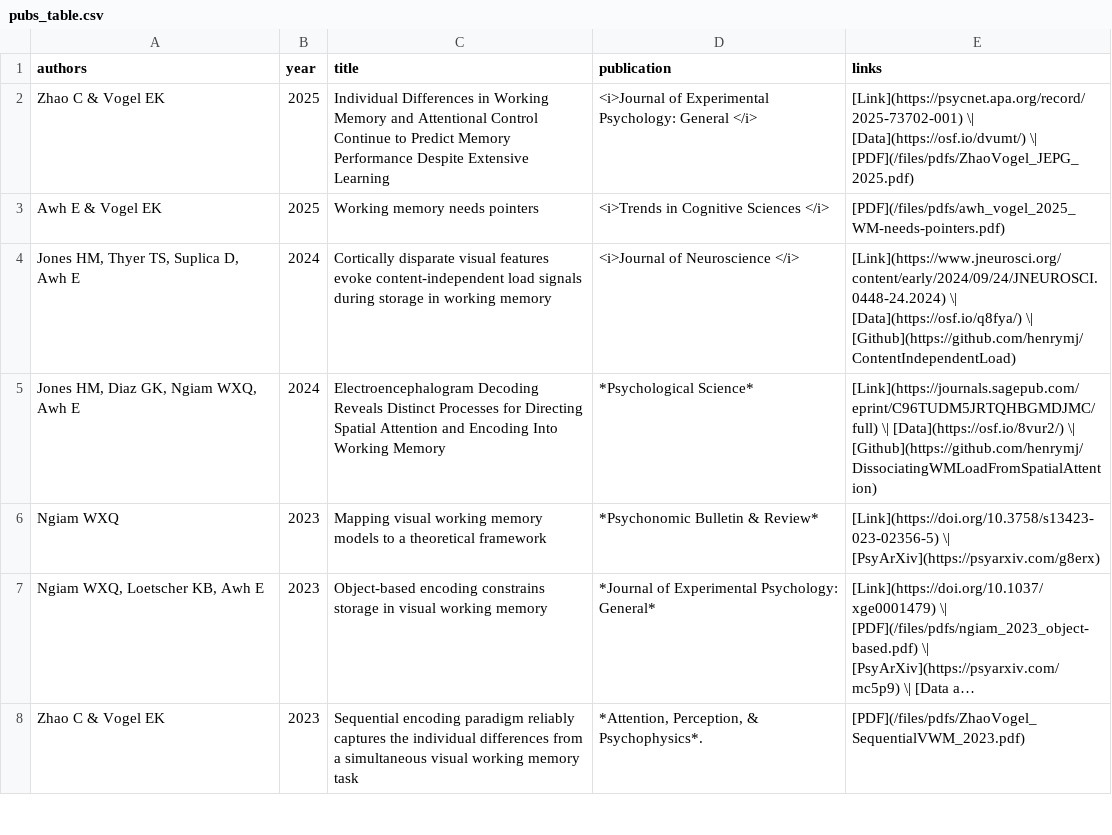
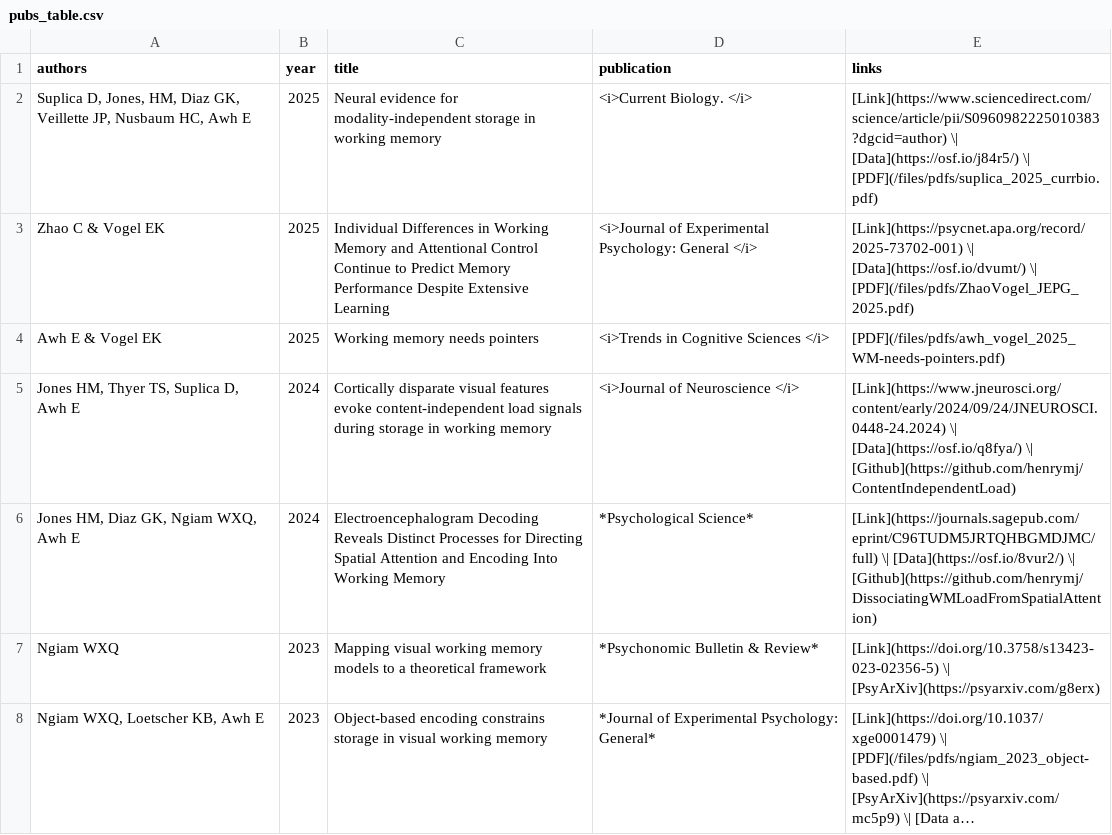
Before and after one commit to AwhVogelLab/awhvogellab.github.io, a CSV file: _data/pubs_table.csv, drawn as a sheet; only a part is shown; the shorter side is filled out with more unchanged rows; long unchanged cells end in …; the diff names each change by its address in the sheet, - before the commit and + after, or states it on an @@ line.

Commit message:
add suplica 2025 curr bio pub

```diff
--- a/_data/pubs_table.csv
+++ b/_data/pubs_table.csv
+row 2: Suplica D, Jones, HM, Diaz GK, Veillette JP, Nusbaum HC, Awh E | 2025 | Neural evidence for modality-independent storage in working memory | <i>Current Biology. </i> | [Link](https://www.sciencedirect.com/science/article/pii/S0960982225010383?dgcid=author) \| [Data](https://osf.io/j84r5/) \| [PDF](/files/pdfs/suplica_2025_currbio.pdf)
```
Also changed, not shown: 1 other file.
